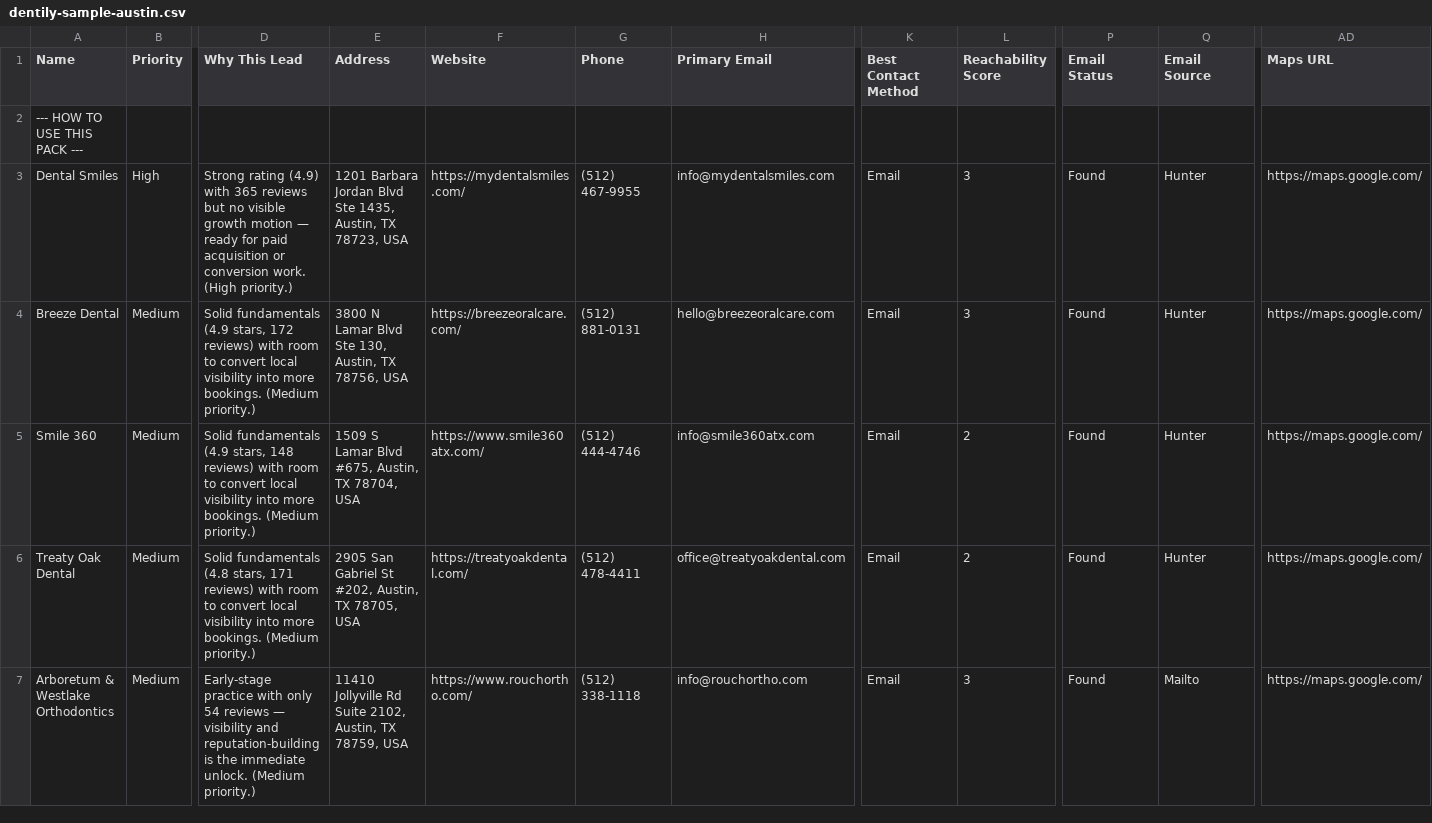
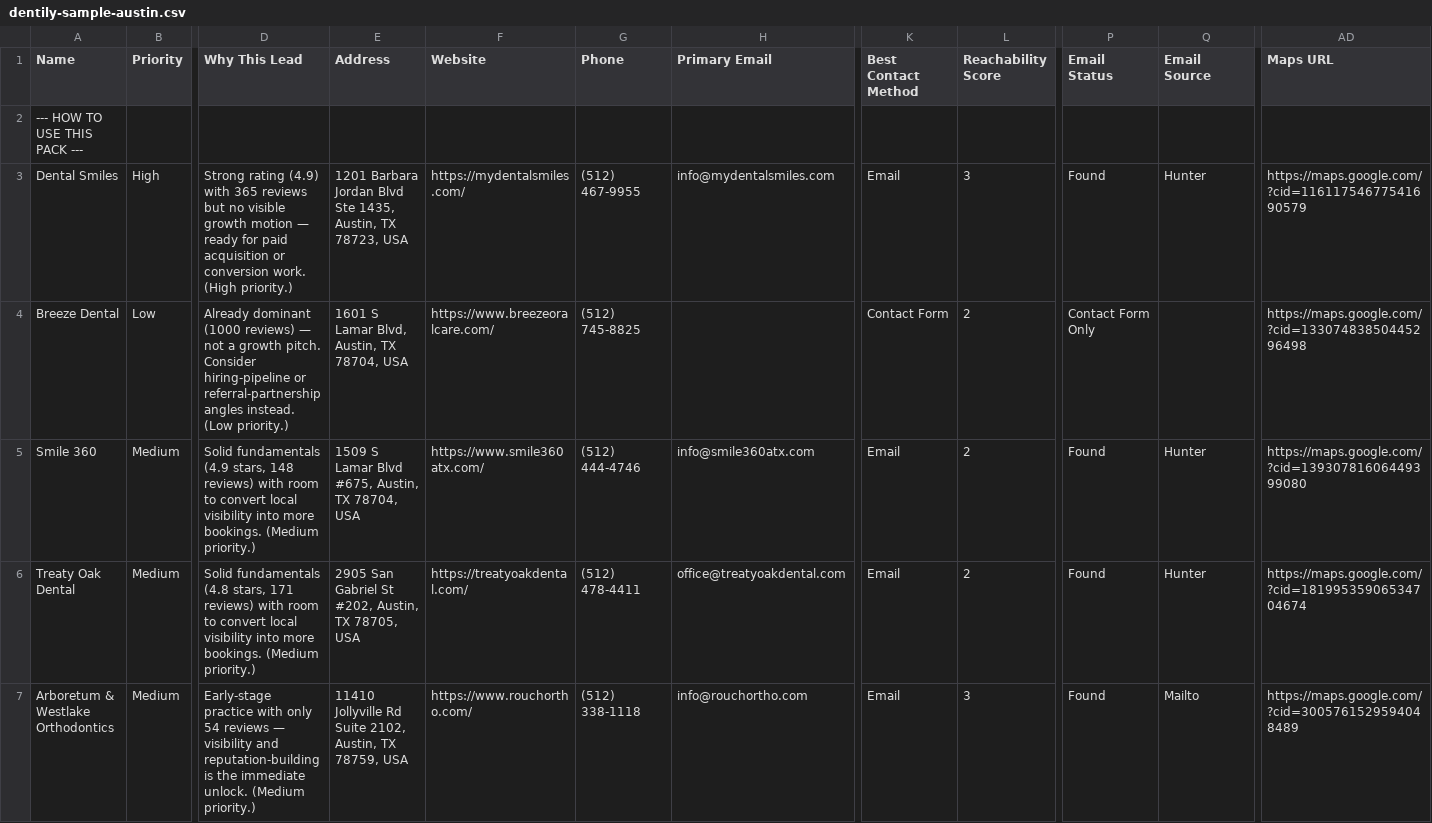
Before and after one commit to jshowlay/dentily, a CSV file: public/sample/dentily-sample-austin.csv, drawn as a sheet; only a part is shown, gaps mark what is left out; the diff covers the shown part only; the diff names each change by its address in the sheet, - before the commit and + after, or states it on an @@ line.

Commit message:
Preserve Google Maps cid in exports and regen Austin sample.
Strip query strings from website/contact URLs only, validate Maps URLs before export, and refresh the pinned 10-practice homepage CSV.

```diff
--- a/public/sample/dentily-sample-austin.csv
+++ b/public/sample/dentily-sample-austin.csv
-AD3 (Maps URL): https://maps.google.com/
+AD3 (Maps URL): https://maps.google.com/?cid=11611754677541690579
-B4 (Priority): Medium
+B4 (Priority): Low
-D4 (Why This Lead): Solid fundamentals (4.9 stars, 172 reviews) with room to convert local visibility into more bookings. (Medium priority.)
+D4 (Why This Lead): Already dominant (1000 reviews) — not a growth pitch. Consider hiring-pipeline or referral-partnership angles instead. (Low priority.)
-E4 (Address): 3800 N Lamar Blvd Ste 130, Austin, TX 78756, USA
+E4 (Address): 1601 S Lamar Blvd, Austin, TX 78704, USA
-F4 (Website): https://breezeoralcare.com/
+F4 (Website): https://www.breezeoralcare.com/
-G4 (Phone): (512) 881-0131
+G4 (Phone): (512) 745-8825
-H4 (Primary Email): hello@breezeoralcare.com
+H4 (Primary Email): (empty)
-K4 (Best Contact Method): Email
+K4 (Best Contact Method): Contact Form
-L4 (Reachability Score): 3
+L4 (Reachability Score): 2
-P4 (Email Status): Found
+P4 (Email Status): Contact Form Only
-Q4 (Email Source): Hunter
+Q4 (Email Source): (empty)
-AD4 (Maps URL): https://maps.google.com/
+AD4 (Maps URL): https://maps.google.com/?cid=13307483850445296498
-AD5 (Maps URL): https://maps.google.com/
+AD5 (Maps URL): https://maps.google.com/?cid=13930781606449399080
-AD6 (Maps URL): https://maps.google.com/
+AD6 (Maps URL): https://maps.google.com/?cid=18199535906534704674
-AD7 (Maps URL): https://maps.google.com/
+AD7 (Maps URL): https://maps.google.com/?cid=3005761529594048489
```
Also changed, not shown: 13 edited cells elsewhere in this file, 31 other files.
